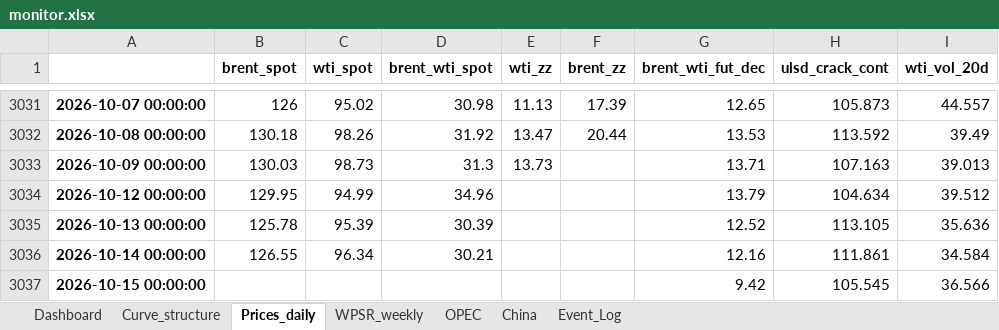
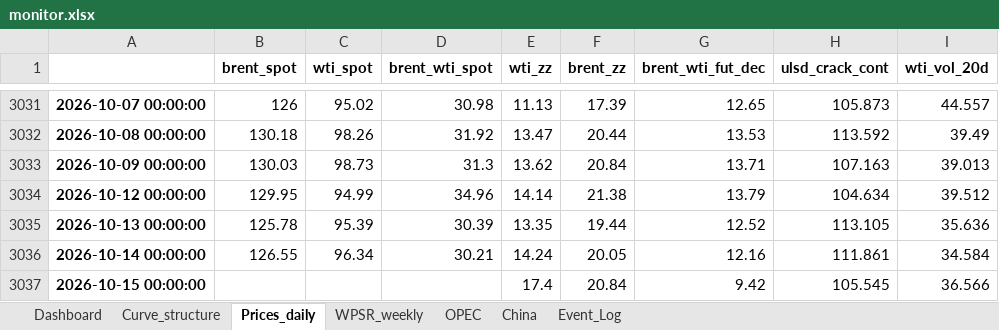
Before and after one commit to xchl88/crude-oil-fundamental-monitor, an Excel workbook: reports/2026-10-15/monitor.xlsx, sheet Prices_daily, drawn as a sheet; only a part is shown, gaps mark what is left out; values as stored, in another font and other column widths than the file's, no borders; the diff names each change by its address in the sheet, - before the commit and + after, or states it on an @@ line.

```diff
--- a/reports/2026-10-15/monitor.xlsx (sheet Prices_daily)
+++ b/reports/2026-10-15/monitor.xlsx (sheet Prices_daily)
-E3033 (wti_zz): 13.73
+E3033 (wti_zz): 13.62
-F3033 (brent_zz): (empty)
+F3033 (brent_zz): 20.84
-E3034 (wti_zz): (empty)
+E3034 (wti_zz): 14.14
-F3034 (brent_zz): (empty)
+F3034 (brent_zz): 21.38
-E3035 (wti_zz): (empty)
+E3035 (wti_zz): 13.35
-F3035 (brent_zz): (empty)
+F3035 (brent_zz): 19.44
-E3036 (wti_zz): (empty)
+E3036 (wti_zz): 14.24
-F3036 (brent_zz): (empty)
+F3036 (brent_zz): 20.05
-E3037 (wti_zz): (empty)
+E3037 (wti_zz): 17.4
-F3037 (brent_zz): (empty)
+F3037 (brent_zz): 20.84
```
Also changed, not shown: sheet Dashboard, sheet Curve_structure, sheet Event_Log, charts or pictures, reports/2026-10-21/monitor.xlsx, 14 other files.
